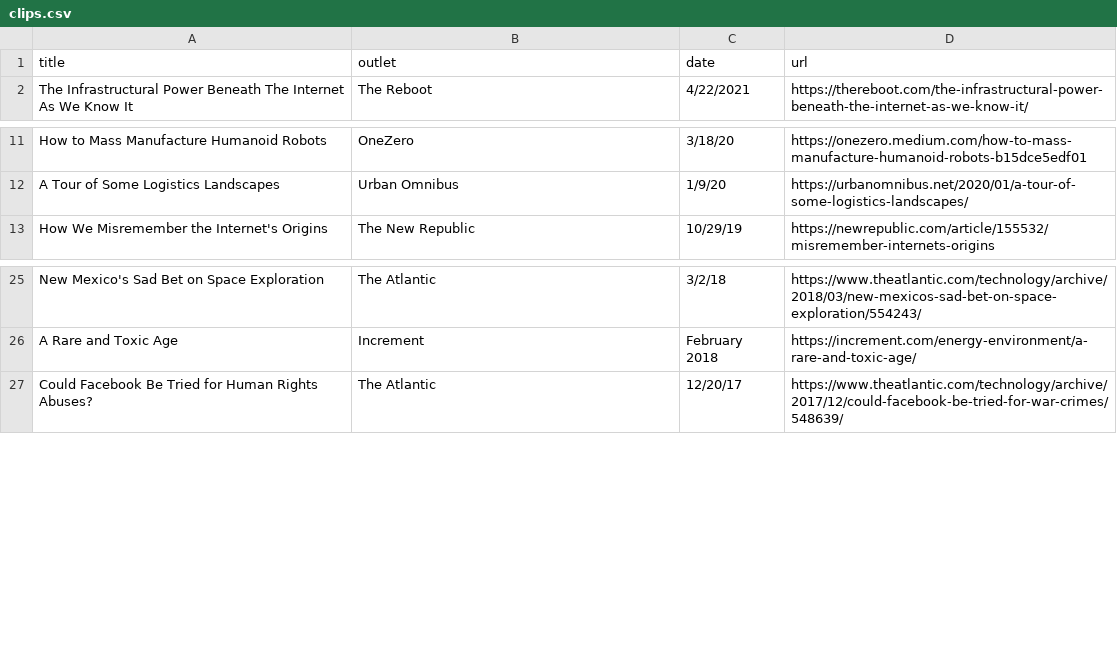
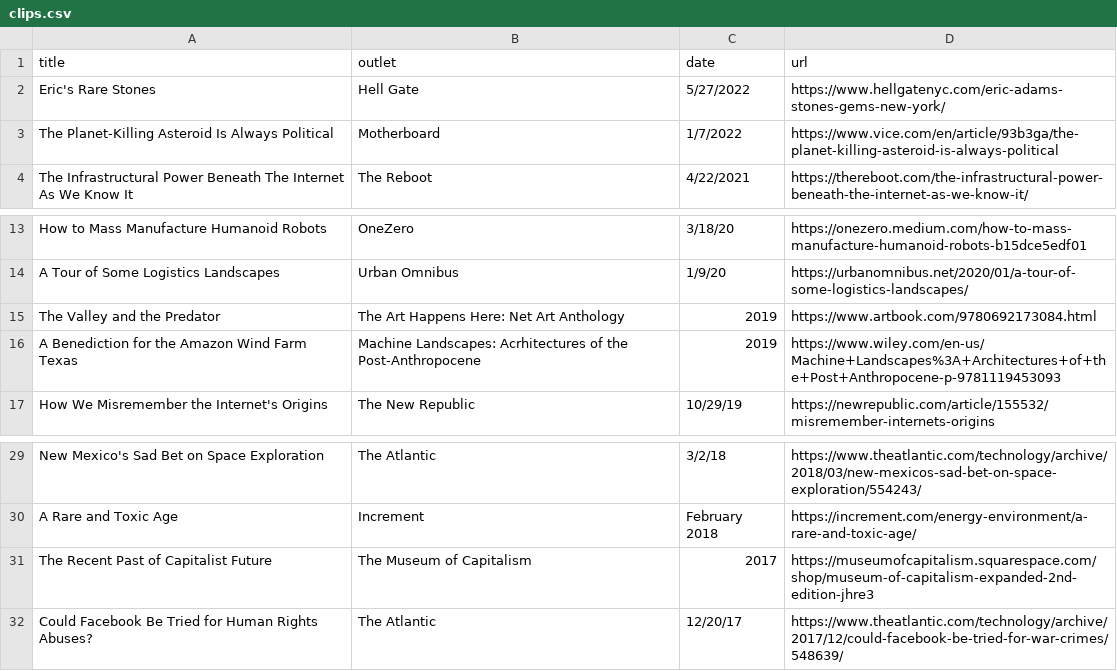
Before and after one commit to lifewinning/lifewinning, a CSV file: _data/clips.csv, drawn as a sheet; only a part is shown, gaps mark what is left out.

```diff
--- a/_data/clips.csv
+++ b/_data/clips.csv
@@ -1,2 +1,4 @@
 title,outlet,date,url
+Eric's Rare Stones,Hell Gate,5/27/2022,https://www.hellgatenyc.com/eric-adams-stones-gems-new-york/
+The Planet-Killing Asteroid Is Always Political,Motherboard,1/7/2022,https://www.vice.com/en/article/93b3ga/the-planet-killing-asteroid-is-always-political
 The Infrastructural Power Beneath The Internet As We Know It,The Reboot,4/22/2021,https://thereboot.com/the-infrastructural-power-beneath-the-internet-as-we-know-it/
@@ -12,2 +14,4 @@ How to Mass Manufacture Humanoid Robots,OneZero,3/18/20,https://onezero.medium.c
 A Tour of Some Logistics Landscapes,Urban Omnibus,1/9/20,https://urbanomnibus.net/2020/01/a-tour-of-some-logistics-landscapes/
+The Valley and the Predator,The Art Happens Here: Net Art Anthology,2019,https://www.artbook.com/9780692173084.html
+A Benediction for the Amazon Wind Farm Texas,Machine Landscapes: Acrhitectures of the Post-Anthropocene,2019,https://www.wiley.com/en-us/Machine+Landscapes%3A+Architectures+of+the+Post+Anthropocene-p-9781119453093
 How We Misremember the Internet's Origins,The New Republic,10/29/19,https://newrepublic.com/article/155532/misremember-internets-origins
@@ -26,2 +30,3 @@ New Mexico's Sad Bet on Space Exploration,The Atlantic,3/2/18,https://www.theatl
 A Rare and Toxic Age,Increment,February 2018,https://increment.com/energy-environment/a-rare-and-toxic-age/
+The Recent Past of Capitalist Future,The Museum of Capitalism,2017,https://museumofcapitalism.squarespace.com/shop/museum-of-capitalism-expanded-2nd-edition-jhre3
 Could Facebook Be Tried for Human Rights Abuses?,The Atlantic,12/20/17,https://www.theatlantic.com/technology/archive/2017/12/could-facebook-be-tried-for-war-crimes/548639/
```
Also changed, not shown: _data/talks.csv, 10 other files.
